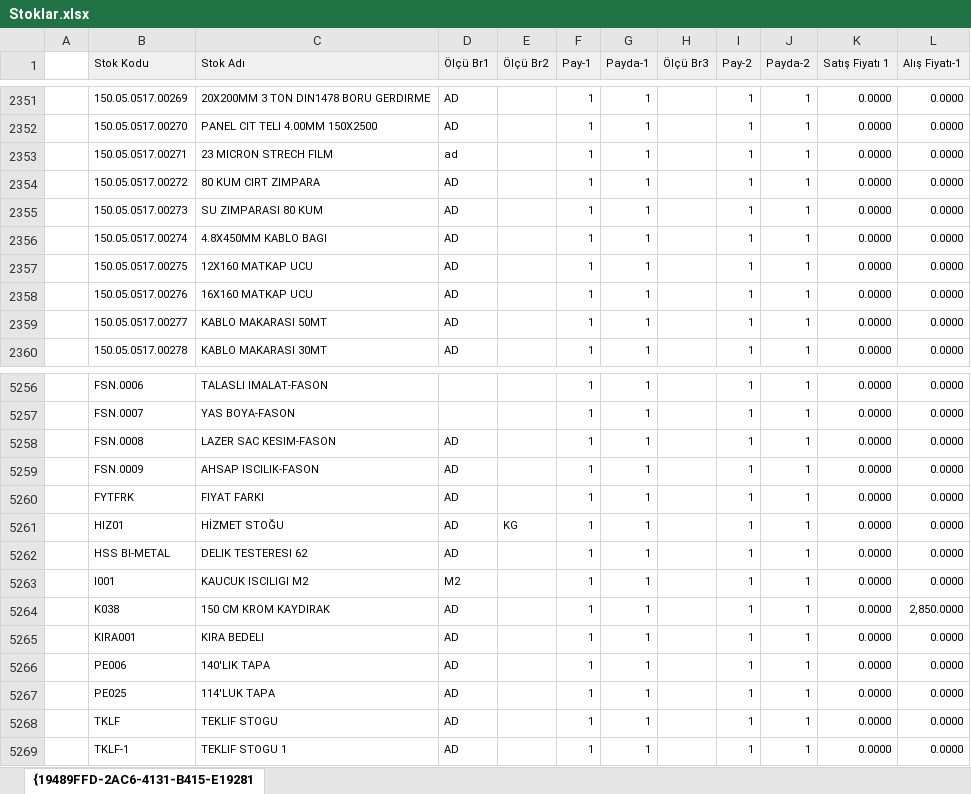
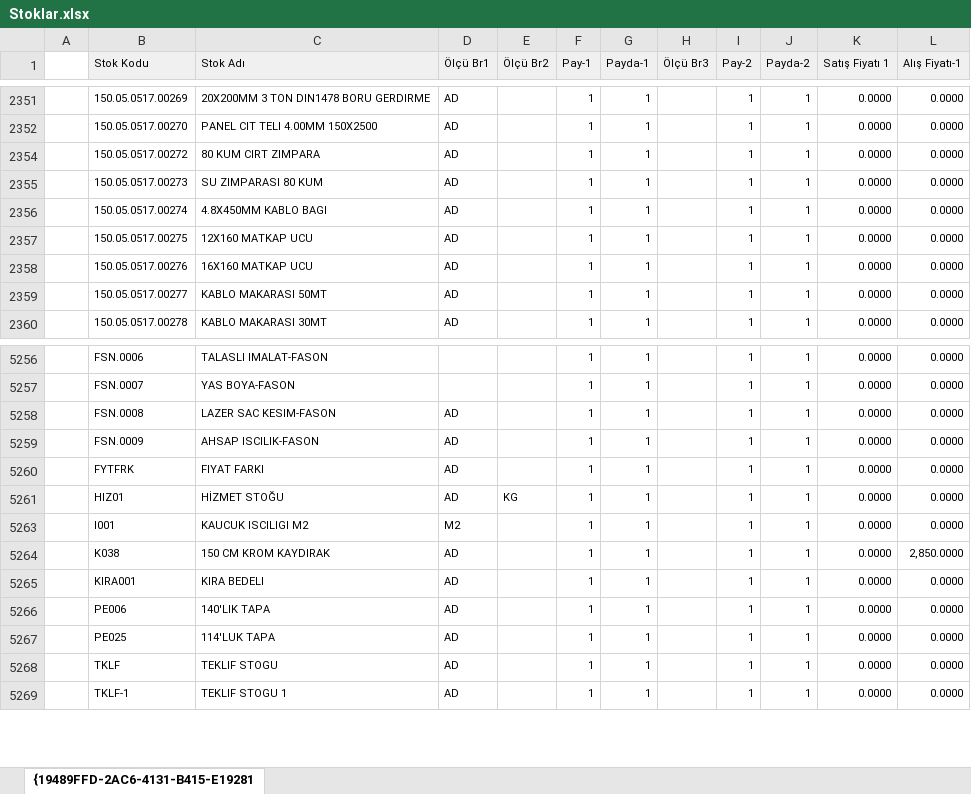
Before and after one commit to fkucuk35/deppo, an Excel workbook: tools/import/Stoklar.xlsx, sheet {19489FFD-2AC6-4131-B415-E19281, drawn as a sheet; only a part is shown, gaps mark what is left out; values as stored, in another font and other column widths than the file's, no borders; the diff covers the shown part only; the diff names each change by its address in the sheet, - before the commit and + after, or states it on an @@ line.

```diff
--- a/tools/import/Stoklar.xlsx (sheet {19489FFD-2AC6-4131-B415-E19281)
+++ b/tools/import/Stoklar.xlsx (sheet {19489FFD-2AC6-4131-B415-E19281)
-row 2353:  | 150.05.0517.00271 | 23 MICRON STRECH FILM | ad |  | 1 | 1 |  | 1 | 1 | 0.0000 | 0.0000
-row 5262:  | HSS BI-METAL | DELIK TESTERESI 62 | AD |  | 1 | 1 |  | 1 | 1 | 0.0000 | 0.0000
```
Also changed, not shown: 24 removed rows elsewhere in this sheet, hidden cells, 23 other files.
